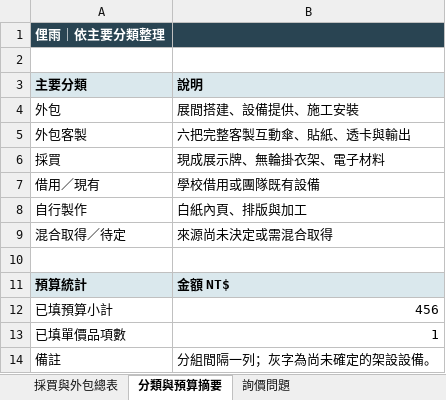
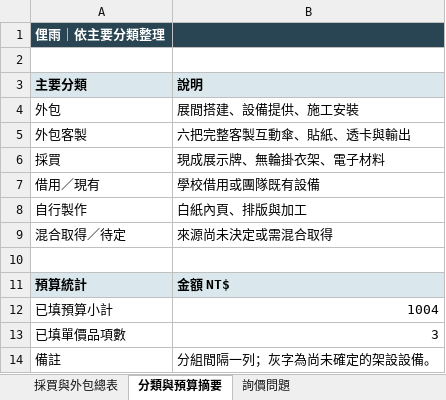
Before and after one commit to Money93/not.just.heavy_rain, an Excel workbook: 俚雨_展場採買與外發.xlsx, sheet 分類與預算摘要, drawn as a sheet; values as stored, in another font and other column widths than the file's, no borders; the diff names each change by its address in the sheet, - before the commit and + after, or states it on an @@ line.

```diff
--- a/俚雨_展場採買與外發.xlsx (sheet 分類與預算摘要)
+++ b/俚雨_展場採買與外發.xlsx (sheet 分類與預算摘要)
-B12 (說明): 456
+B12 (說明): 1004
-B13 (說明): 1
+B13 (說明): 3
```
Also changed, not shown: sheet 採買與外包總表, formulas that keep their value.
